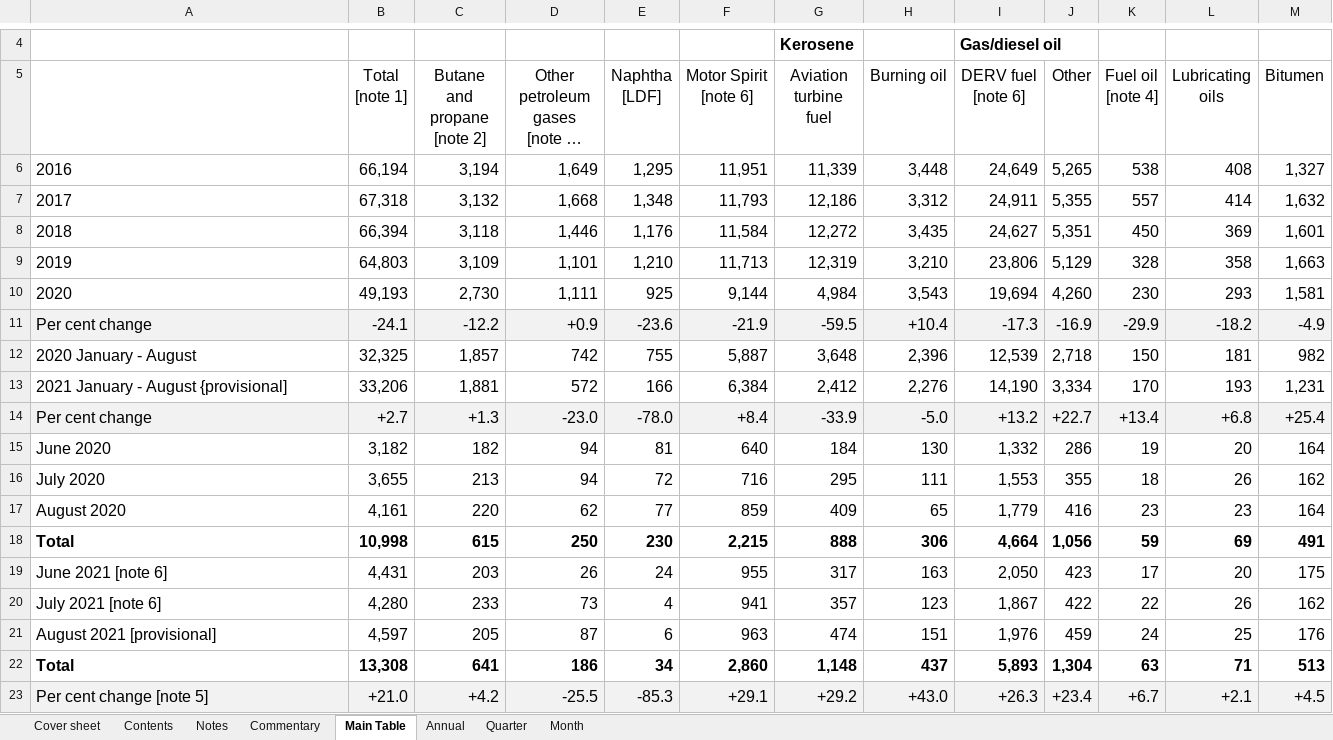
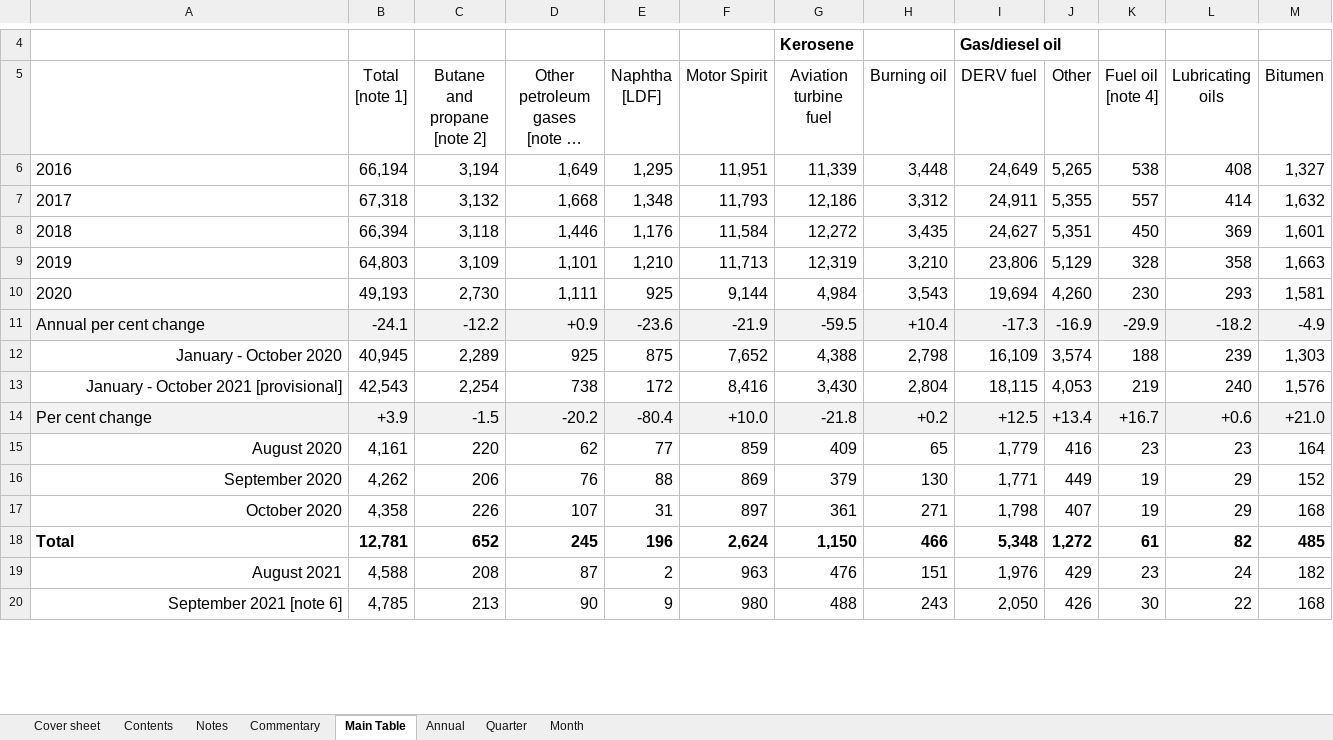
Before and after one commit to sallysemple/ScottishEnergyStatsProcessing, an Excel workbook: Data Sources/Daily Demand/Transport/ET_3.13.xlsx, sheet Main Table, drawn as a sheet; only a part is shown, gaps mark what is left out; long unchanged cells end in …; values as stored, in another font and other column widths than the file's, no borders; table styles not drawn; removed rows and columns are numbered as before the commit, all else as after; ↵ is a line break in a cell; the diff covers the shown part only; the diff names each change by its address in the sheet, - before the commit and + after, or states it on an @@ line.

```diff
--- a/Data Sources/Daily Demand/Transport/ET_3.13.xlsx (sheet Main Table)
+++ b/Data Sources/Daily Demand/Transport/ET_3.13.xlsx (sheet Main Table)
-F5: Motor Spirit ↵ [note 6]
+F5: Motor Spirit
-I5: DERV fuel ↵ [note 6]
+I5: DERV fuel
-A11 (Column1): Per cent change
+A11 (Column1): Annual per cent change
-row 12: 2020 January - August | 32,325 | 1,857 | 742 | 755 | 5,887 | 3,648 | 2,396 | 12,539 | 2,718 | 150 | 181 | 982
-row 13: 2021 January - August {provisional] | 33,206 | 1,881 | 572 | 166 | 6,384 | 2,412 | 2,276 | 14,190 | 3,334 | 170 | 193 | 1,231
-row 14: Per cent change | +2.7 | +1.3 | -23.0 | -78.0 | +8.4 | -33.9 | -5.0 | +13.2 | +22.7 | +13.4 | +6.8 | +25.4
-row 15: June 2020 | 3,182 | 182 | 94 | 81 | 640 | 184 | 130 | 1,332 | 286 | 19 | 20 | 164
-row 16: July 2020 | 3,655 | 213 | 94 | 72 | 716 | 295 | 111 | 1,553 | 355 | 18 | 26 | 162
+row 12: January - October 2020 | 40,945 | 2,289 | 925 | 875 | 7,652 | 4,388 | 2,798 | 16,109 | 3,574 | 188 | 239 | 1,303
+row 13: January - October 2021 [provisional] | 42,543 | 2,254 | 738 | 172 | 8,416 | 3,430 | 2,804 | 18,115 | 4,053 | 219 | 240 | 1,576
+row 14: Per cent change | +3.9 | -1.5 | -20.2 | -80.4 | +10.0 | -21.8 | +0.2 | +12.5 | +13.4 | +16.7 | +0.6 | +21.0
-A15 alignment: left
+A15 alignment: right
-row 18: Total | 10,998 | 615 | 250 | 230 | 2,215 | 888 | 306 | 4,664 | 1,056 | 59 | 69 | 491
-row 19: June 2021 [note 6] | 4,431 | 203 | 26 | 24 | 955 | 317 | 163 | 2,050 | 423 | 17 | 20 | 175
-row 20: July 2021 [note 6] | 4,280 | 233 | 73 | 4 | 941 | 357 | 123 | 1,867 | 422 | 22 | 26 | 162
-row 21: August 2021 [provisional] | 4,597 | 205 | 87 | 6 | 963 | 474 | 151 | 1,976 | 459 | 24 | 25 | 176
-row 22: Total | 13,308 | 641 | 186 | 34 | 2,860 | 1,148 | 437 | 5,893 | 1,304 | 63 | 71 | 513
-row 23: Per cent change [note 5] | +21.0 | +4.2 | -25.5 | -85.3 | +29.1 | +29.2 | +43.0 | +26.3 | +23.4 | +6.7 | +2.1 | +4.5
+row 16: September 2020 | 4,262 | 206 | 76 | 88 | 869 | 379 | 130 | 1,771 | 449 | 19 | 29 | 152
+row 17: October 2020 | 4,358 | 226 | 107 | 31 | 897 | 361 | 271 | 1,798 | 407 | 19 | 29 | 168
+row 18: Total | 12,781 | 652 | 245 | 196 | 2,624 | 1,150 | 466 | 5,348 | 1,272 | 61 | 82 | 485
+row 19: August 2021 | 4,588 | 208 | 87 | 2 | 963 | 476 | 151 | 1,976 | 429 | 23 | 24 | 182
+row 20: September 2021 [note 6] | 4,785 | 213 | 90 | 9 | 980 | 488 | 243 | 2,050 | 426 | 30 | 22 | 168
```
Also changed, not shown: 3 added rows elsewhere in this sheet, sheet Month, sheet Quarter, sheet Commentary, sheet Cover sheet, sheet Annual, sheet Notes, formulas that keep their value, Data Sources/Energy Bills/GasPaymentMethod.xlsx, Data Sources/MANUAL/OFGEM RHIDom.xlsx, 24 other files.
